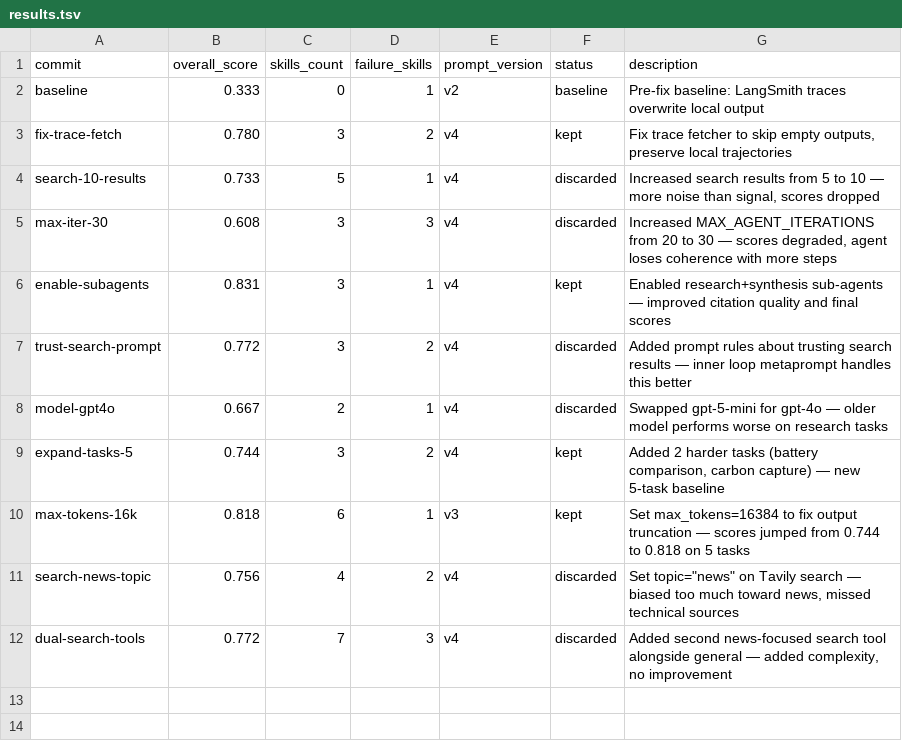
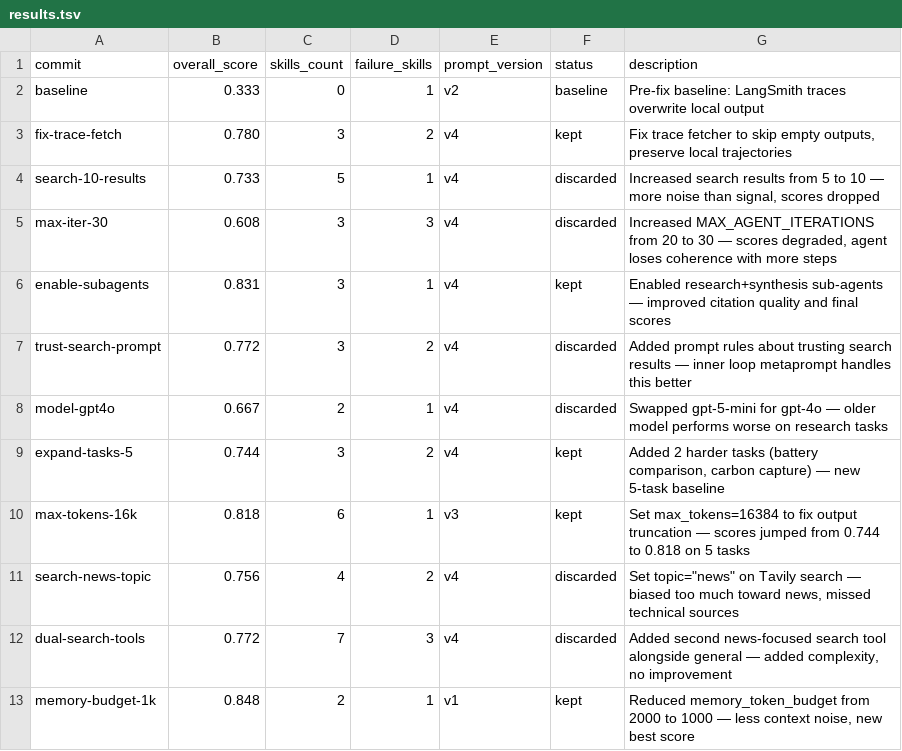
Before and after one commit to cwijayasundara/auto_research_self_improving_agents, a TSV file: results.tsv, drawn as a sheet; the diff names each change by its address in the sheet, - before the commit and + after, or states it on an @@ line.

```diff
--- a/results.tsv
+++ b/results.tsv
+row 13: memory-budget-1k | 0.848 | 2 | 1 | v1 | kept | Reduced memory_token_budget from 2000 to 1000 — less context noise, new best score
```
Also changed, not shown: 1 other file.
